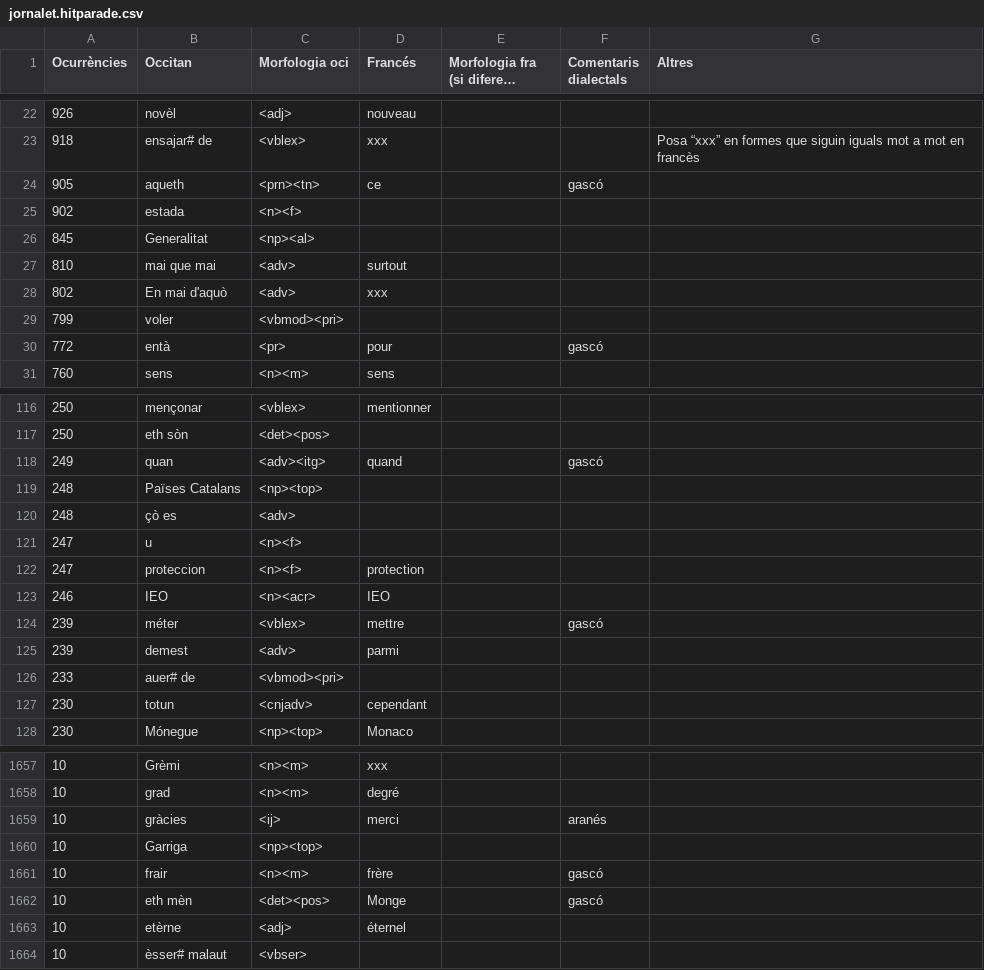
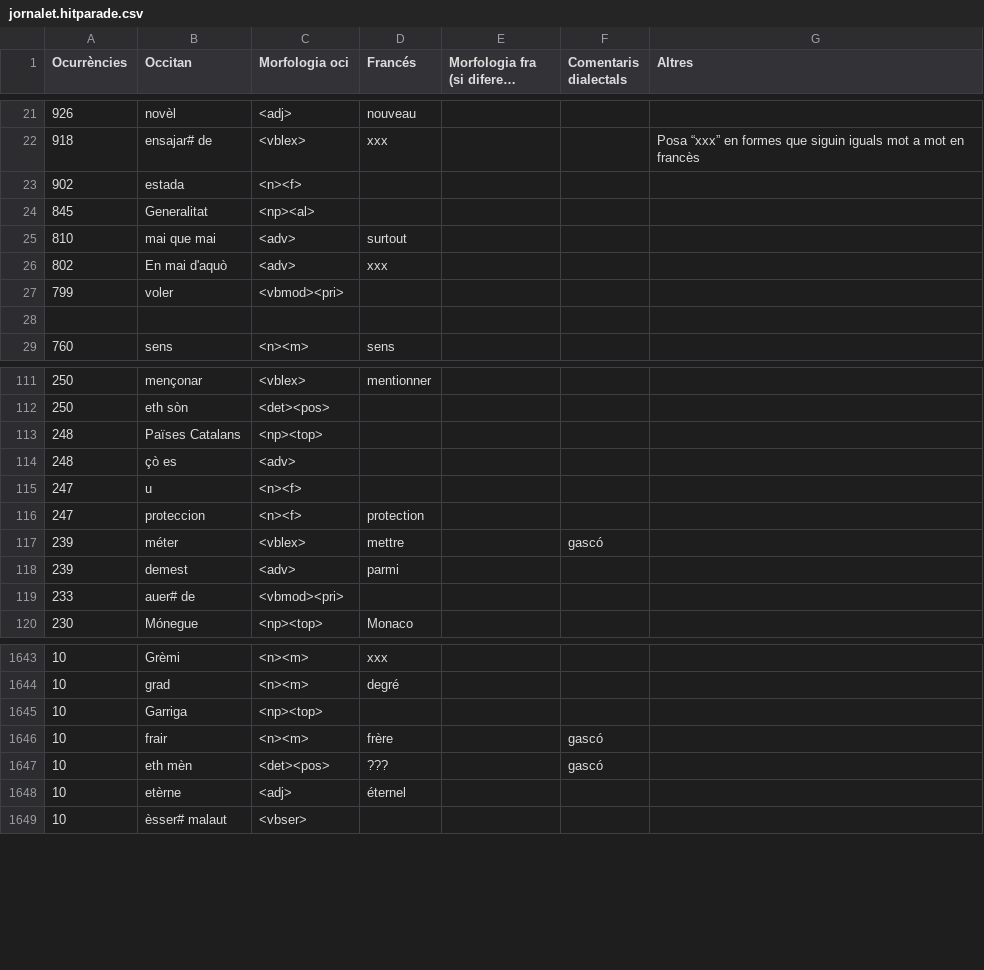
Before and after one commit to apertium/apertium-oci-fra, a CSV file: jornalet.hitparade.csv, drawn as a sheet; only a part is shown, gaps mark what is left out; long unchanged cells end in …; removed rows and columns are numbered as before the commit, all else as after; the diff covers the shown part only; the diff names each change by its address in the sheet, - before the commit and + after, or states it on an @@ line.

Commit message:
correccions

```diff
--- a/jornalet.hitparade.csv
+++ b/jornalet.hitparade.csv
-row 24: 905 | aqueth | <prn><tn> | ce |  | gascó
-row 28: 772 | entà | <pr> | pour |  | gascó
+row 28: (empty)
-row 118: 249 | quan | <adv><itg> | quand |  | gascó
-row 123: 246 | IEO | <n><acr> | IEO
-row 127: 230 | totun | <cnjadv> | cependant
-row 1659: 10 | gràcies | <ij> | merci |  | aranés
-D1647 (Francés): Monge
+D1647 (Francés): ???
```
Also changed, not shown: 11 removed rows and 5 edited cells elsewhere in this file.
